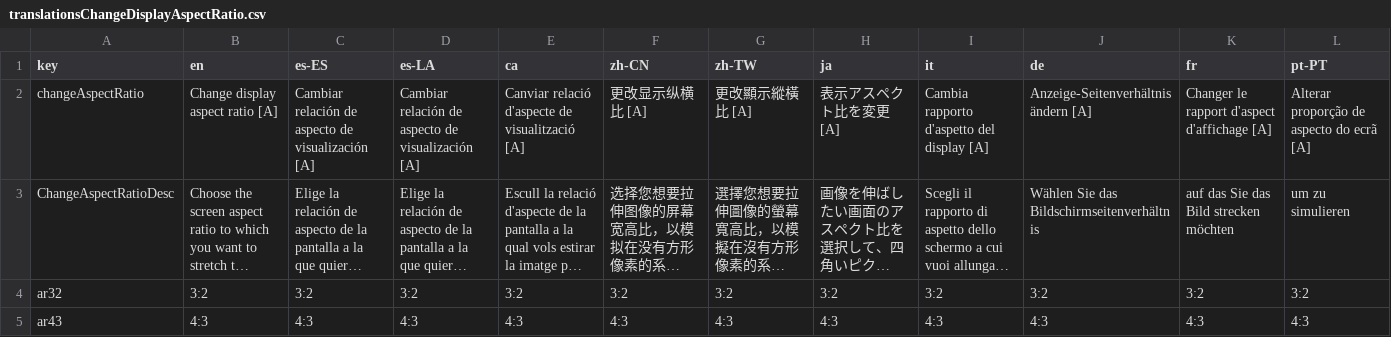
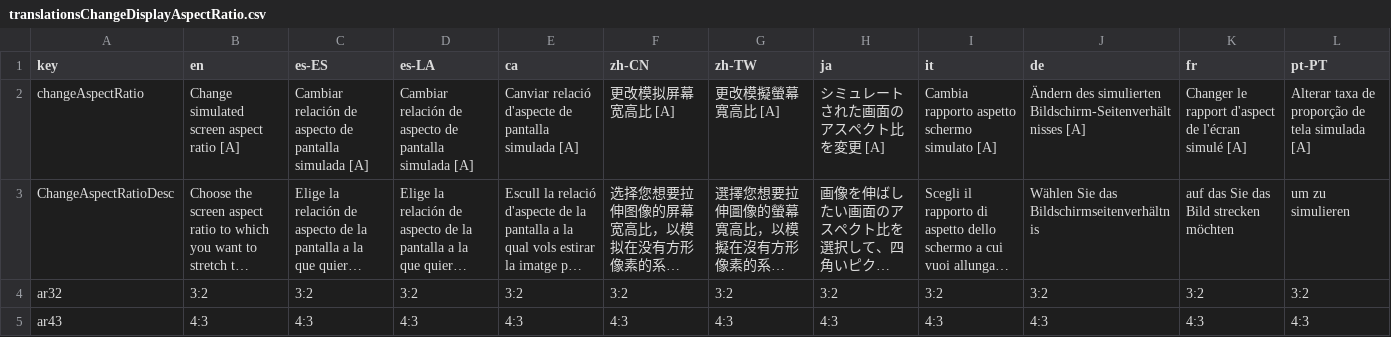
Before and after one commit to Anarkade/deliaxe-paint, a CSV file: src/locales/translationsChangeDisplayAspectRatio.csv, drawn as a sheet; only a part is shown; long unchanged cells end in …; the diff covers the shown part only; the diff names each change by its address in the sheet, - before the commit and + after, or states it on an @@ line.

```diff
--- a/src/locales/translationsChangeDisplayAspectRatio.csv
+++ b/src/locales/translationsChangeDisplayAspectRatio.csv
-B2 (en): Change display aspect ratio [A]
+B2 (en): Change simulated screen aspect ratio [A]
-C2 (es-ES): …aspecto de visualización [A]
+C2 (es-ES): …aspecto de pantalla simulada [A]
-D2 (es-LA): …aspecto de visualización [A]
+D2 (es-LA): …aspecto de pantalla simulada [A]
-E2 (ca): …d'aspecte de visualització [A]
+E2 (ca): …d'aspecte de pantalla simulada [A]
-F2 (zh-CN): 更改显示纵横比 [A]
+F2 (zh-CN): 更改模拟屏幕宽高比 [A]
-G2 (zh-TW): 更改顯示縱橫比 [A]
+G2 (zh-TW): 更改模擬螢幕寬高比 [A]
-H2 (ja): 表示アスペクト比を変更 [A]
+H2 (ja): シミュレートされた画面のアスペクト比を変更 [A]
-I2 (it): Cambia rapporto d'aspetto del display [A]
+I2 (it): Cambia rapporto aspetto schermo simulato [A]
-J2 (de): Anzeige-Seitenverhältnis ändern [A]
+J2 (de): Ändern des simulierten Bildschirm-Seitenverhältnisses [A]
-K2 (fr): …rapport d'aspect d'affichage [A]
+K2 (fr): …rapport d'aspect de l'écran simulé [A]
-L2 (pt-PT): Alterar proporção de aspecto do ecrã [A]
+L2 (pt-PT): Alterar taxa de proporção de tela simulada [A]
```
Also changed, not shown: 9 edited cells elsewhere in this file, src/locales/translationsChangeImageResolution.csv.
